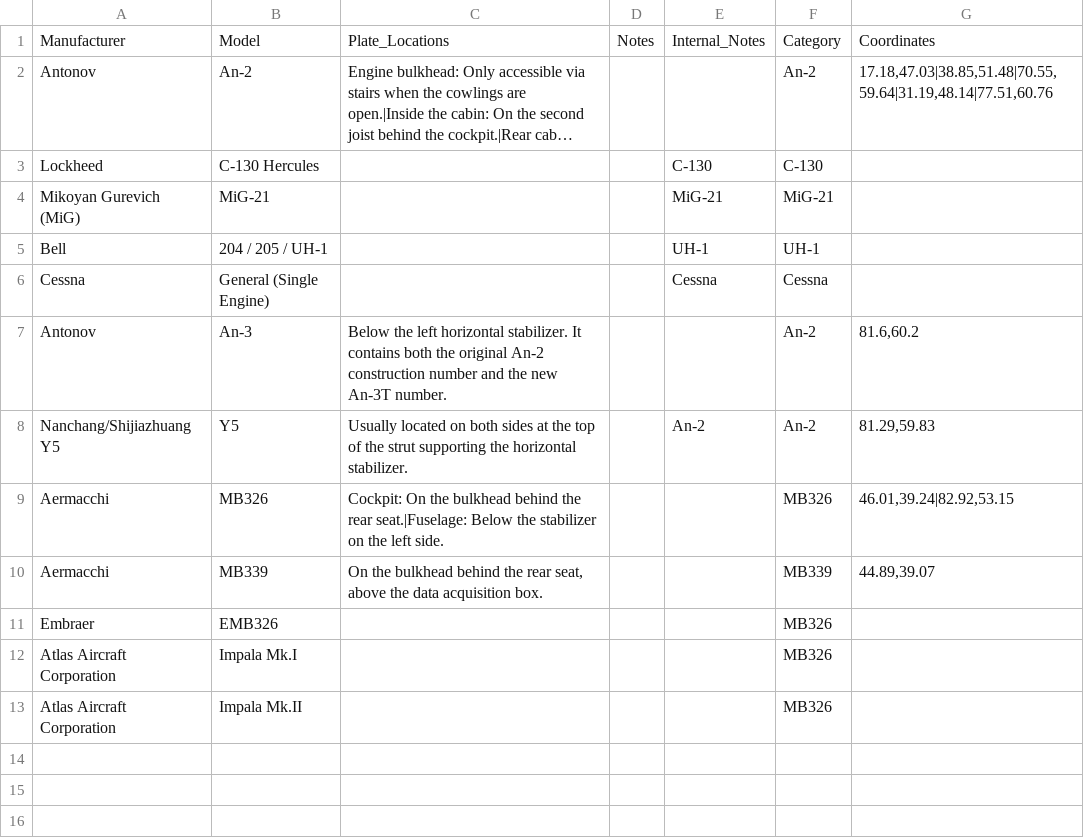
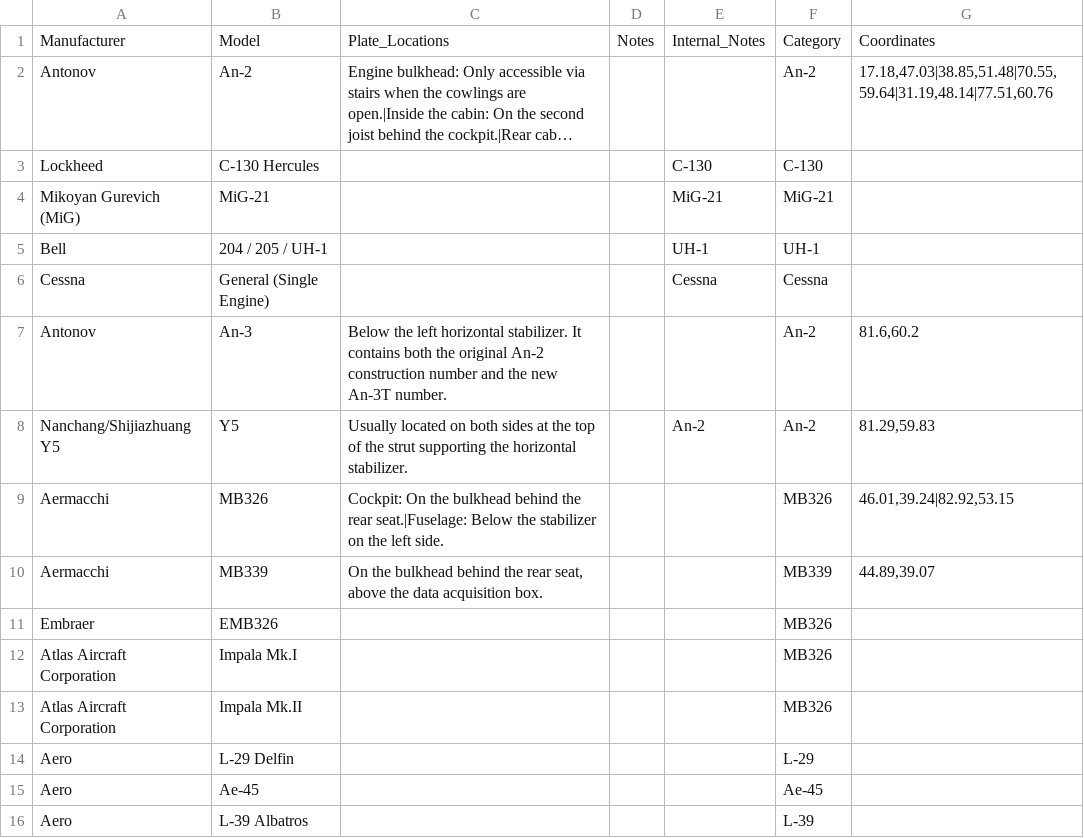
Before and after one commit to ErwinScramble/aircraft-plates, a CSV file: aircraft_plates_db.csv, drawn as a sheet; long unchanged cells end in …; the diff names each change by its address in the sheet, - before the commit and + after, or states it on an @@ line.

Commit message:
Add files via upload

```diff
--- a/aircraft_plates_db.csv
+++ b/aircraft_plates_db.csv
+row 14: Aero | L-29 Delfin |  |  |  | L-29
+row 15: Aero | Ae-45 |  |  |  | Ae-45
+row 16: Aero | L-39 Albatros |  |  |  | L-39
```
